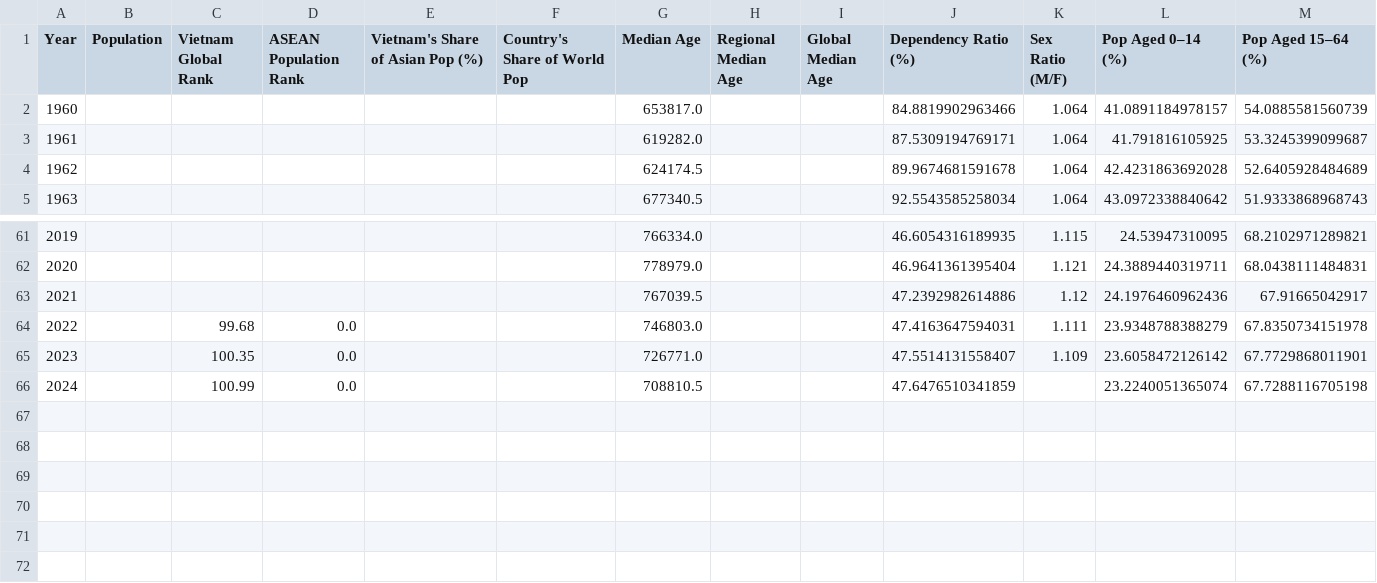
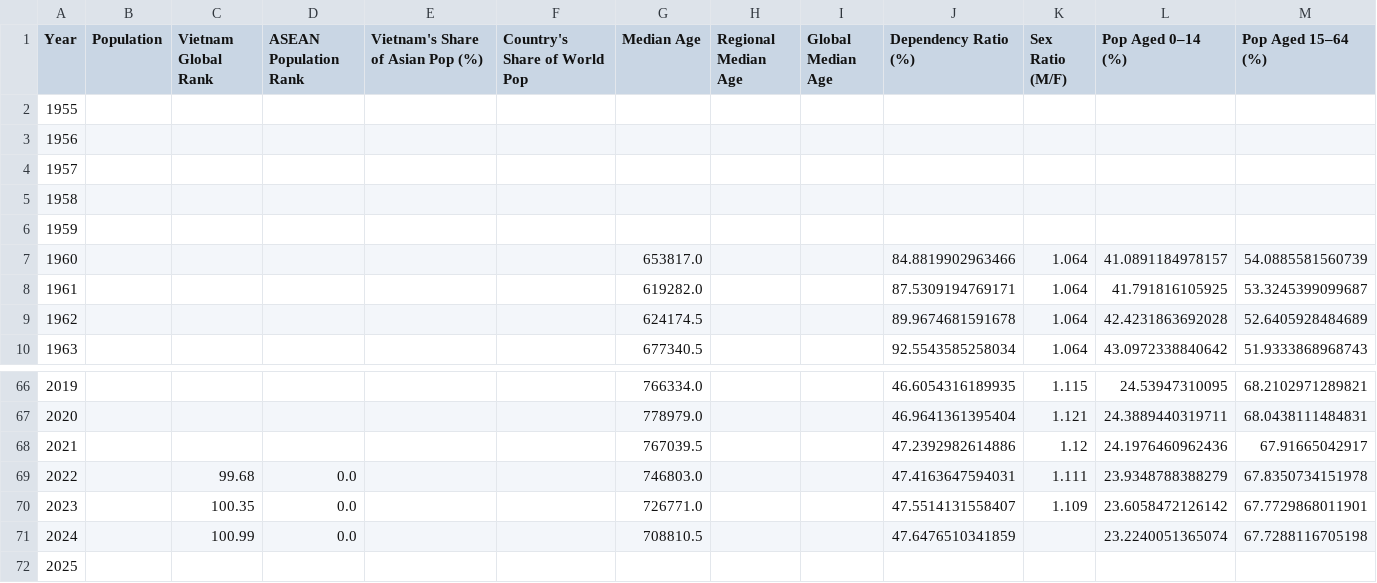
Before and after one commit to Luna777247/dragon-fly-data, a CSV file: processdataset/vietnam_population.csv, drawn as a sheet; only a part is shown, gaps mark what is left out; rows hold the shown columns only; the diff names each change by its address in the sheet, - before the commit and + after, or states it on an @@ line.

Commit message:
Extend notebook to include full 1955-2025 range
- Modify process cell to create complete year range 1955-2025
- Left merge with available data, filling missing years with NaN
- Updated vietnam_population.csv now has 71 rows (1955-2025)
- Years 1955-1959 and 2025 have empty data as not available in processdataset

```diff
--- a/processdataset/vietnam_population.csv
+++ b/processdataset/vietnam_population.csv
+row 2: 1955
+row 3: 1956
+row 4: 1957
+row 5: 1958
+row 6: 1959
+row 72: 2025
```
Also changed, not shown: 1 other file.
